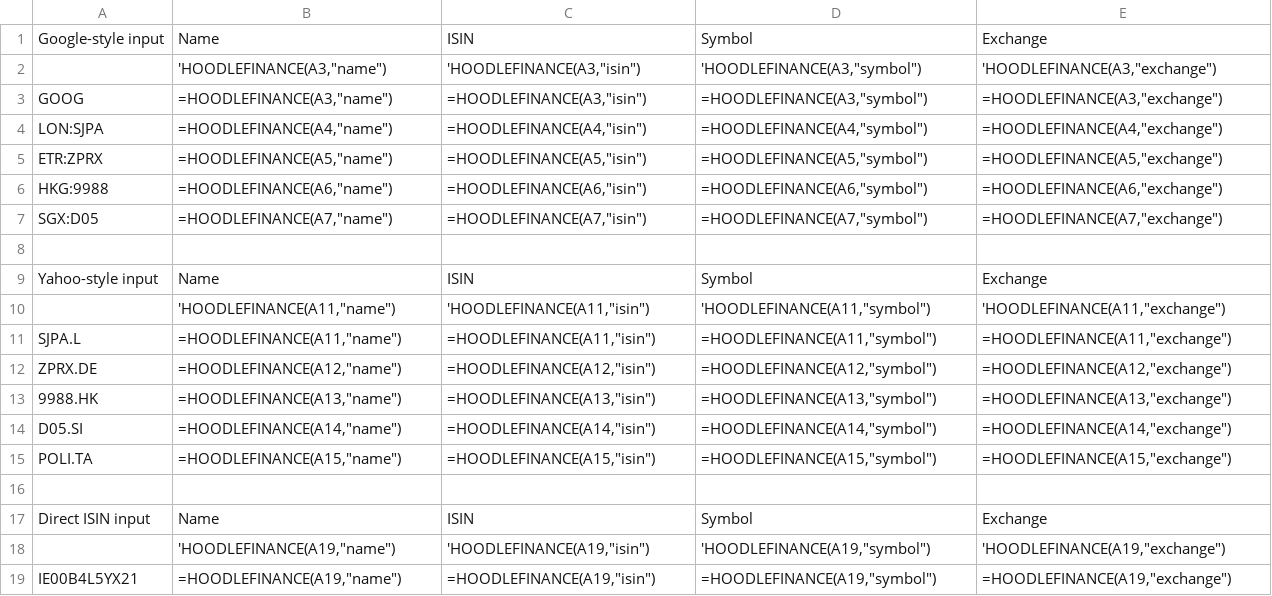
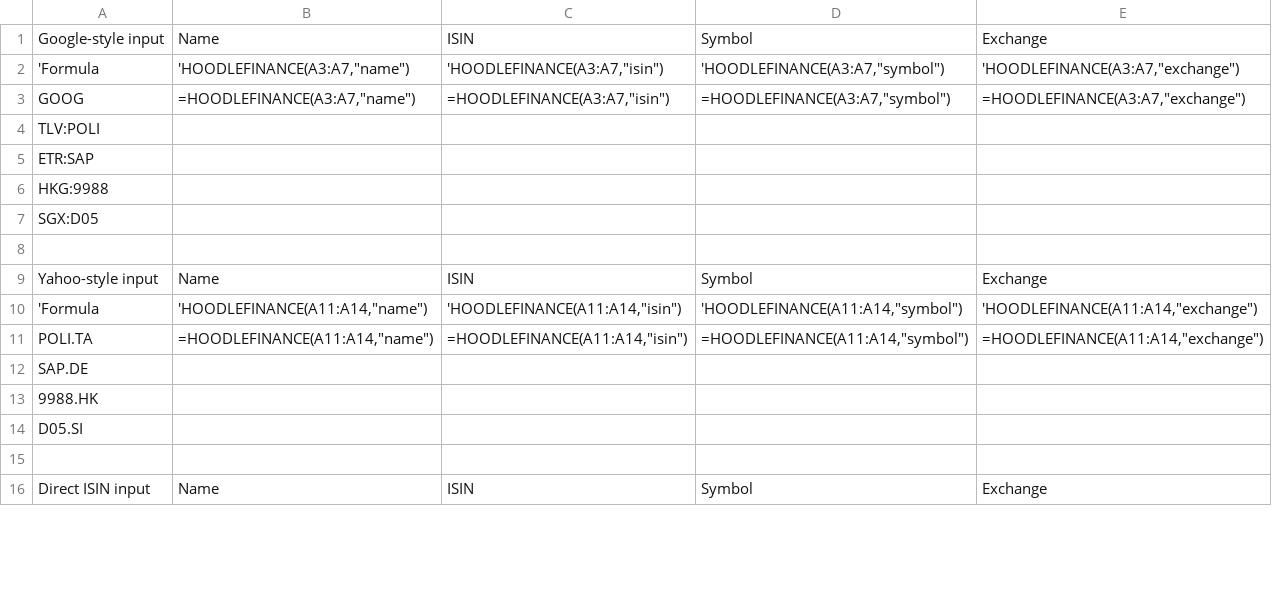
Before and after one commit to omry/hoodlefinance, a TSV file: docs/demo-sheet/ticker-forms.tsv, drawn as a sheet; only a part is shown; the diff covers the shown part only.

Commit message:
Rework demo sheet layout and examples

```diff
--- a/docs/demo-sheet/ticker-forms.tsv
+++ b/docs/demo-sheet/ticker-forms.tsv
@@ -1,19 +1,16 @@
 Google-style input	Name	ISIN	Symbol	Exchange
-	'HOODLEFINANCE(A3,"name")	'HOODLEFINANCE(A3,"isin")	'HOODLEFINANCE(A3,"symbol")	'HOODLEFINANCE(A3,"exchange")
-GOOG	=HOODLEFINANCE(A3,"name")	=HOODLEFINANCE(A3,"isin")	=HOODLEFINANCE(A3,"symbol")	=HOODLEFINANCE(A3,"exchange")
-LON:SJPA	=HOODLEFINANCE(A4,"name")	=HOODLEFINANCE(A4,"isin")	=HOODLEFINANCE(A4,"symbol")	=HOODLEFINANCE(A4,"exchange")
-ETR:ZPRX	=HOODLEFINANCE(A5,"name")	=HOODLEFINANCE(A5,"isin")	=HOODLEFINANCE(A5,"symbol")	=HOODLEFINANCE(A5,"exchange")
-HKG:9988	=HOODLEFINANCE(A6,"name")	=HOODLEFINANCE(A6,"isin")	=HOODLEFINANCE(A6,"symbol")	=HOODLEFINANCE(A6,"exchange")
-SGX:D05	=HOODLEFINANCE(A7,"name")	=HOODLEFINANCE(A7,"isin")	=HOODLEFINANCE(A7,"symbol")	=HOODLEFINANCE(A7,"exchange")
+'Formula	'HOODLEFINANCE(A3:A7,"name")	'HOODLEFINANCE(A3:A7,"isin")	'HOODLEFINANCE(A3:A7,"symbol")	'HOODLEFINANCE(A3:A7,"exchange")
+GOOG	=HOODLEFINANCE(A3:A7,"name")	=HOODLEFINANCE(A3:A7,"isin")	=HOODLEFINANCE(A3:A7,"symbol")	=HOODLEFINANCE(A3:A7,"exchange")
+TLV:POLI				
+ETR:SAP				
+HKG:9988				
+SGX:D05				
 
 Yahoo-style input	Name	ISIN	Symbol	Exchange
-	'HOODLEFINANCE(A11,"name")	'HOODLEFINANCE(A11,"isin")	'HOODLEFINANCE(A11,"symbol")	'HOODLEFINANCE(A11,"exchange")
-SJPA.L	=HOODLEFINANCE(A11,"name")	=HOODLEFINANCE(A11,"isin")	=HOODLEFINANCE(A11,"symbol")	=HOODLEFINANCE(A11,"exchange")
-ZPRX.DE	=HOODLEFINANCE(A12,"name")	=HOODLEFINANCE(A12,"isin")	=HOODLEFINANCE(A12,"symbol")	=HOODLEFINANCE(A12,"exchange")
-9988.HK	=HOODLEFINANCE(A13,"name")	=HOODLEFINANCE(A13,"isin")	=HOODLEFINANCE(A13,"symbol")	=HOODLEFINANCE(A13,"exchange")
-D05.SI	=HOODLEFINANCE(A14,"name")	=HOODLEFINANCE(A14,"isin")	=HOODLEFINANCE(A14,"symbol")	=HOODLEFINANCE(A14,"exchange")
-POLI.TA	=HOODLEFINANCE(A15,"name")	=HOODLEFINANCE(A15,"isin")	=HOODLEFINANCE(A15,"symbol")	=HOODLEFINANCE(A15,"exchange")
+'Formula	'HOODLEFINANCE(A11:A14,"name")	'HOODLEFINANCE(A11:A14,"isin")	'HOODLEFINANCE(A11:A14,"symbol")	'HOODLEFINANCE(A11:A14,"exchange")
+POLI.TA	=HOODLEFINANCE(A11:A14,"name")	=HOODLEFINANCE(A11:A14,"isin")	=HOODLEFINANCE(A11:A14,"symbol")	=HOODLEFINANCE(A11:A14,"exchange")
+SAP.DE				
+9988.HK				
+D05.SI				
 
 Direct ISIN input	Name	ISIN	Symbol	Exchange
-	'HOODLEFINANCE(A19,"name")	'HOODLEFINANCE(A19,"isin")	'HOODLEFINANCE(A19,"symbol")	'HOODLEFINANCE(A19,"exchange")
-IE00B4L5YX21	=HOODLEFINANCE(A19,"name")	=HOODLEFINANCE(A19,"isin")	=HOODLEFINANCE(A19,"symbol")	=HOODLEFINANCE(A19,"exchange")
```
Also changed, not shown: 3 added rows, 1 removed row and 5 edited cells elsewhere in this file, docs/demo-sheet/currency.tsv, docs/demo-sheet/foreign-etfs.tsv, 7 other files.
